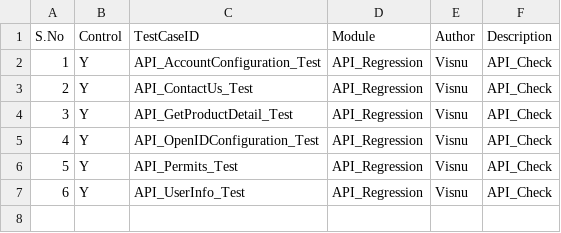
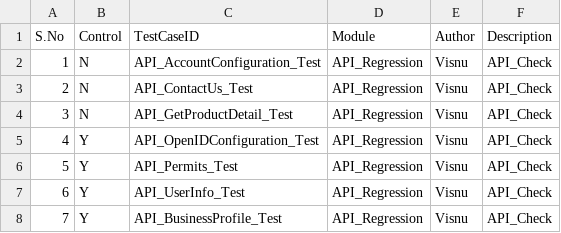
Before and after one commit to Visnupriya-KV/Roker_PlaywrightAutomation, a CSV file: Testcase.csv, drawn as a sheet.

Commit message:
new API Automated BusinessProfile

```diff
--- a/Testcase.csv
+++ b/Testcase.csv
@@ -1,5 +1,5 @@
 S.No,Control,TestCaseID,Module,Author,Description
-1,Y,API_AccountConfiguration_Test,API_Regression,Visnu,API_Check
-2,Y,API_ContactUs_Test,API_Regression,Visnu,API_Check
-3,Y,API_GetProductDetail_Test,API_Regression,Visnu,API_Check
+1,N,API_AccountConfiguration_Test,API_Regression,Visnu,API_Check
+2,N,API_ContactUs_Test,API_Regression,Visnu,API_Check
+3,N,API_GetProductDetail_Test,API_Regression,Visnu,API_Check
 4,Y,API_OpenIDConfiguration_Test,API_Regression,Visnu,API_Check
@@ -7 +7,2 @@ S.No,Control,TestCaseID,Module,Author,Description
 6,Y,API_UserInfo_Test,API_Regression,Visnu,API_Check
+7,Y,API_BusinessProfile_Test,API_Regression,Visnu,API_Check
```
Also changed, not shown: 2 other files.
